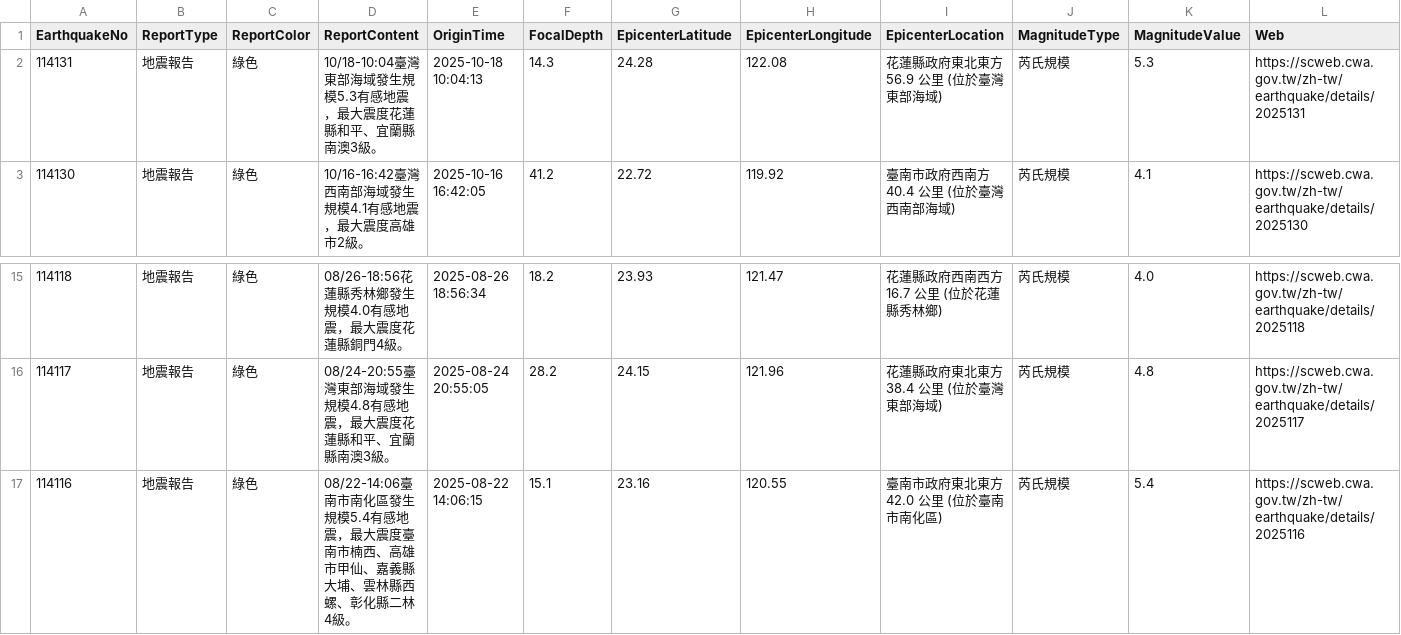
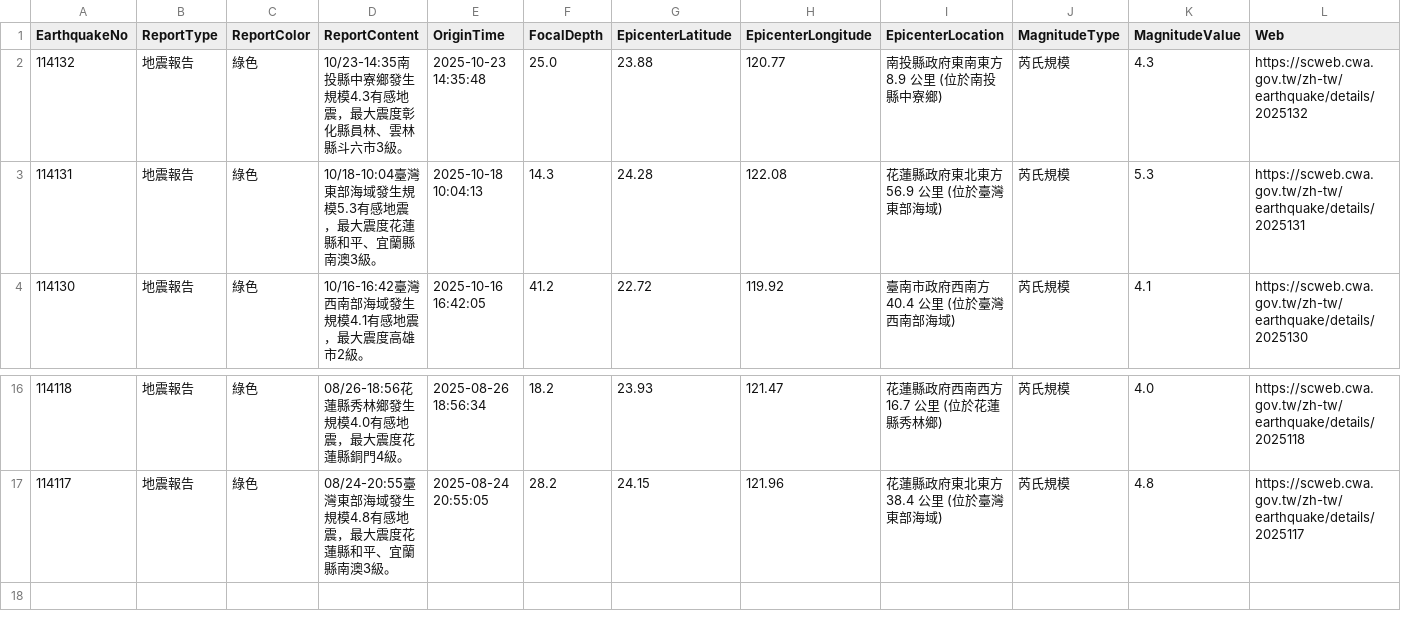
Before and after one commit to FatFang/crawler, a CSV file: api1.csv, drawn as a sheet; only a part is shown, gaps mark what is left out.

Commit message:
Update api1.csv by bot

```diff
--- a/api1.csv
+++ b/api1.csv
@@ -1,2 +1,3 @@
 EarthquakeNo,ReportType,ReportColor,ReportContent,OriginTime,FocalDepth,EpicenterLatitude,EpicenterLongitude,EpicenterLocation,MagnitudeType,MagnitudeValue,Web
+114132,地震報告,綠色,10/23-14:35南投縣中寮鄉發生規模4.3有感地震，最大震度彰化縣員林、雲林縣斗六市3級。,2025-10-23 14:35:48,25.0,23.88,120.77,南投縣政府東南東方  8.9  公里 (位於南投縣中寮鄉),芮氏規模,4.3,https://scweb.cwa.gov.tw/zh-tw/earthquake/details/2025132
 114131,地震報告,綠色,10/18-10:04臺灣東部海域發生規模5.3有感地震，最大震度花蓮縣和平、宜蘭縣南澳3級。,2025-10-18 10:04:13,14.3,24.28,122.08,花蓮縣政府東北東方  56.9  公里 (位於臺灣東部海域),芮氏規模,5.3,https://scweb.cwa.gov.tw/zh-tw/earthquake/details/2025131
@@ -16,2 +17 @@
 114117,地震報告,綠色,08/24-20:55臺灣東部海域發生規模4.8有感地震，最大震度花蓮縣和平、宜蘭縣南澳3級。,2025-08-24 20:55:05,28.2,24.15,121.96,花蓮縣政府東北東方  38.4  公里 (位於臺灣東部海域),芮氏規模,4.8,https://scweb.cwa.gov.tw/zh-tw/earthquake/details/2025117
-114116,地震報告,綠色,08/22-14:06臺南市南化區發生規模5.4有感地震，最大震度臺南市楠西、高雄市甲仙、嘉義縣大埔、雲林縣西螺、彰化縣二林4級。,2025-08-22 14:06:15,15.1,23.16,120.55,臺南市政府東北東方  42.0  公里 (位於臺南市南化區),芮氏規模,5.4,https://scweb.cwa.gov.tw/zh-tw/earthquake/details/2025116
```
